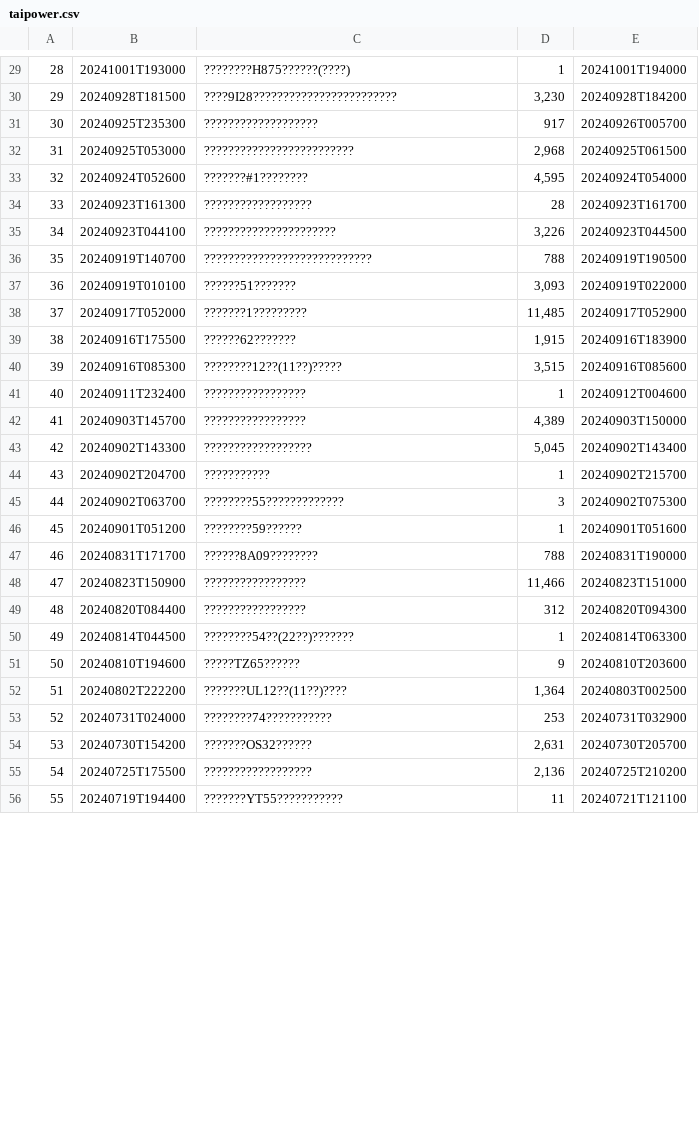
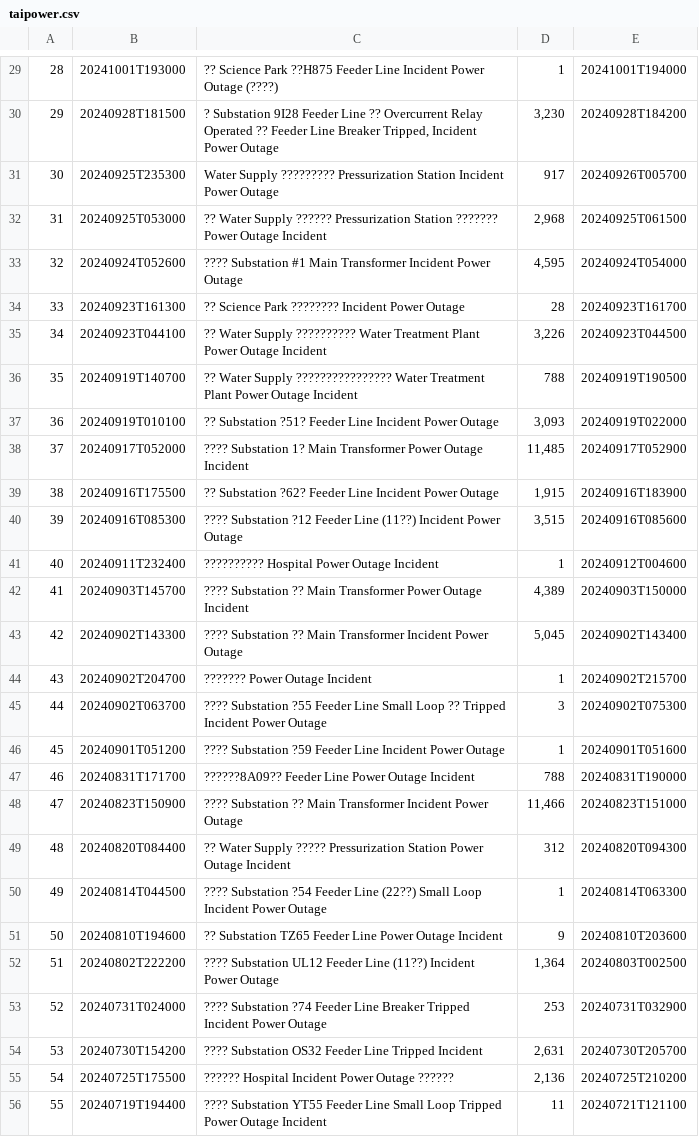
Before and after one commit to diem-john/Quantum-Kernel-Network-for-Power-System-Resiliency, a CSV file: data/taipower.csv, drawn as a sheet; only a part is shown, gaps mark what is left out; the diff covers the shown part only.

```diff
--- a/data/taipower.csv
+++ b/data/taipower.csv
@@ -29,28 +29,28 @@
-28,20241001T193000,????????H875??????(????),1,20241001T194000
-29,20240928T181500,????9I28????????????????????????,"3,230",20240928T184200
-30,20240925T235300,???????????????????,917,20240926T005700
-31,20240925T053000,?????????????????????????,"2,968",20240925T061500
-32,20240924T052600,???????#1????????,"4,595",20240924T054000
-33,20240923T161300,??????????????????,28,20240923T161700
-34,20240923T044100,??????????????????????,"3,226",20240923T044500
-35,20240919T140700,????????????????????????????,788,20240919T190500
-36,20240919T010100,??????51???????,"3,093",20240919T022000
-37,20240917T052000,???????1?????????,"11,485",20240917T052900
-38,20240916T175500,??????62???????,"1,915",20240916T183900
-39,20240916T085300,????????12??(11??)?????,"3,515",20240916T085600
-40,20240911T232400,?????????????????,1,20240912T004600
-41,20240903T145700,?????????????????,"4,389",20240903T150000
-42,20240902T143300,??????????????????,"5,045",20240902T143400
-43,20240902T204700,???????????,1,20240902T215700
-44,20240902T063700,????????55?????????????,3,20240902T075300
-45,20240901T051200,????????59??????,1,20240901T051600
-46,20240831T171700,??????8A09????????,788,20240831T190000
-47,20240823T150900,?????????????????,"11,466",20240823T151000
-48,20240820T084400,?????????????????,312,20240820T094300
-49,20240814T044500,????????54??(22??)???????,1,20240814T063300
-50,20240810T194600,?????TZ65??????,9,20240810T203600
-51,20240802T222200,???????UL12??(11??)????,"1,364",20240803T002500
-52,20240731T024000,????????74???????????,253,20240731T032900
-53,20240730T154200,???????OS32??????,"2,631",20240730T205700
-54,20240725T175500,??????????????????,"2,136",20240725T210200
-55,20240719T194400,???????YT55???????????,11,20240721T121100
+28,20241001T193000,?? Science Park ??H875 Feeder Line Incident Power Outage (????),1,20241001T194000
+29,20240928T181500,"? Substation 9I28 Feeder Line ?? Overcurrent Relay Operated ?? Feeder Line Breaker Tripped, Incident Power Outage","3,230",20240928T184200
+30,20240925T235300,Water Supply ????????? Pressurization Station Incident Power Outage,917,20240926T005700
+31,20240925T053000,?? Water Supply ?????? Pressurization Station ??????? Power Outage Incident,"2,968",20240925T061500
+32,20240924T052600,???? Substation #1 Main Transformer Incident Power Outage,"4,595",20240924T054000
+33,20240923T161300,?? Science Park ???????? Incident Power Outage,28,20240923T161700
+34,20240923T044100,?? Water Supply ?????????? Water Treatment Plant Power Outage Incident,"3,226",20240923T044500
+35,20240919T140700,?? Water Supply ???????????????? Water Treatment Plant Power Outage Incident,788,20240919T190500
+36,20240919T010100,?? Substation ?51? Feeder Line Incident Power Outage,"3,093",20240919T022000
+37,20240917T052000,???? Substation 1? Main Transformer Power Outage Incident,"11,485",20240917T052900
+38,20240916T175500,?? Substation ?62? Feeder Line Incident Power Outage,"1,915",20240916T183900
+39,20240916T085300,???? Substation ?12 Feeder Line (11??) Incident Power Outage,"3,515",20240916T085600
+40,20240911T232400,?????????? Hospital Power Outage Incident,1,20240912T004600
+41,20240903T145700,???? Substation ?? Main Transformer Power Outage Incident,"4,389",20240903T150000
+42,20240902T143300,???? Substation ?? Main Transformer Incident Power Outage,"5,045",20240902T143400
+43,20240902T204700,??????? Power Outage Incident,1,20240902T215700
+44,20240902T063700,???? Substation ?55 Feeder Line Small Loop ?? Tripped Incident Power Outage,3,20240902T075300
+45,20240901T051200,???? Substation ?59 Feeder Line Incident Power Outage,1,20240901T051600
+46,20240831T171700,??????8A09?? Feeder Line Power Outage Incident,788,20240831T190000
+47,20240823T150900,???? Substation ?? Main Transformer Incident Power Outage,"11,466",20240823T151000
+48,20240820T084400,?? Water Supply ????? Pressurization Station Power Outage Incident,312,20240820T094300
+49,20240814T044500,???? Substation ?54 Feeder Line (22??) Small Loop Incident Power Outage,1,20240814T063300
+50,20240810T194600,?? Substation TZ65 Feeder Line Power Outage Incident,9,20240810T203600
+51,20240802T222200,???? Substation UL12 Feeder Line (11??) Incident Power Outage,"1,364",20240803T002500
+52,20240731T024000,???? Substation ?74 Feeder Line Breaker Tripped Incident Power Outage,253,20240731T032900
+53,20240730T154200,???? Substation OS32 Feeder Line Tripped Incident,"2,631",20240730T205700
+54,20240725T175500,?????? Hospital Incident Power Outage ??????,"2,136",20240725T210200
+55,20240719T194400,???? Substation YT55 Feeder Line Small Loop Tripped Power Outage Incident,11,20240721T121100
```
Also changed, not shown: 1 added row, 1 removed row and 74 edited cells elsewhere in this file, 12 other files.
